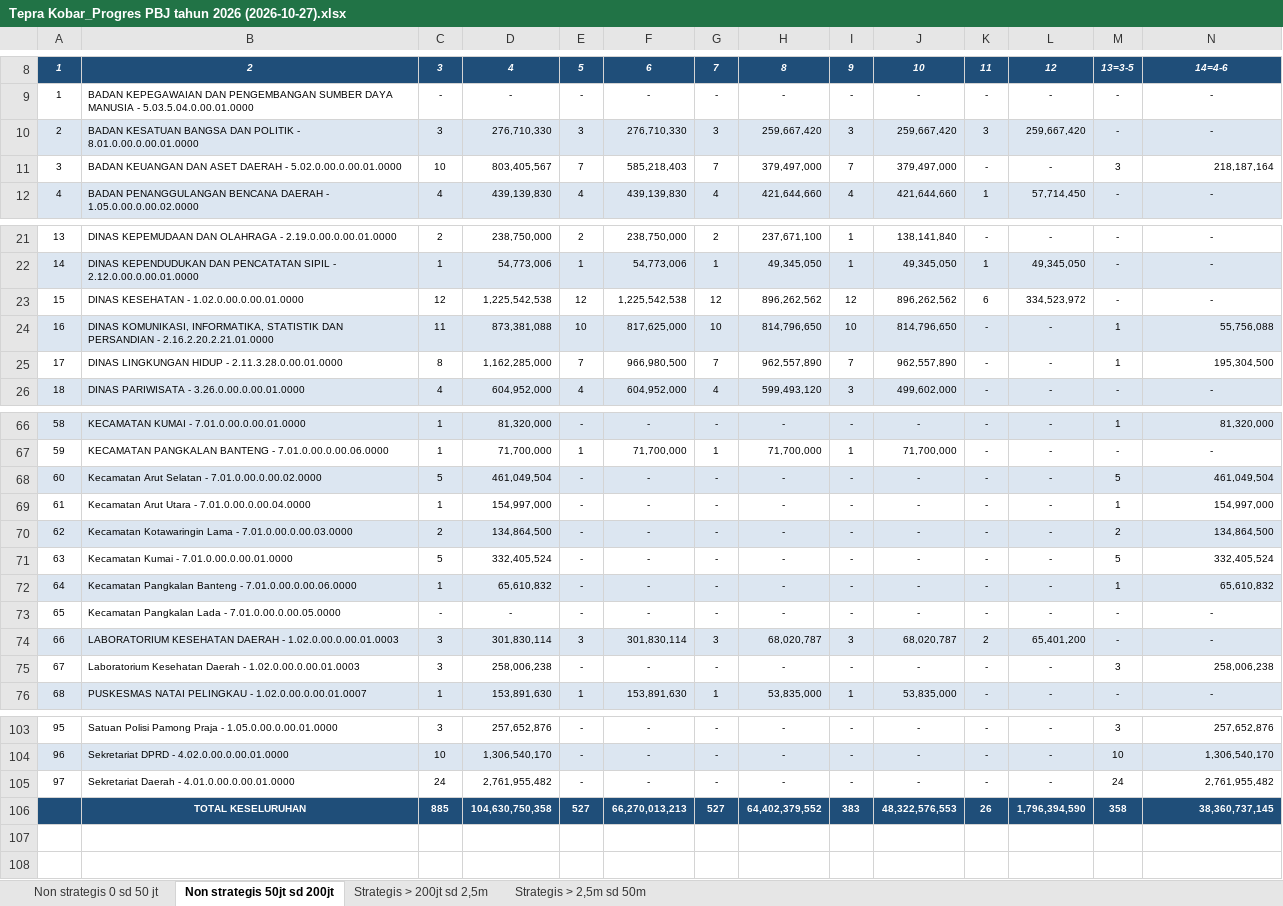
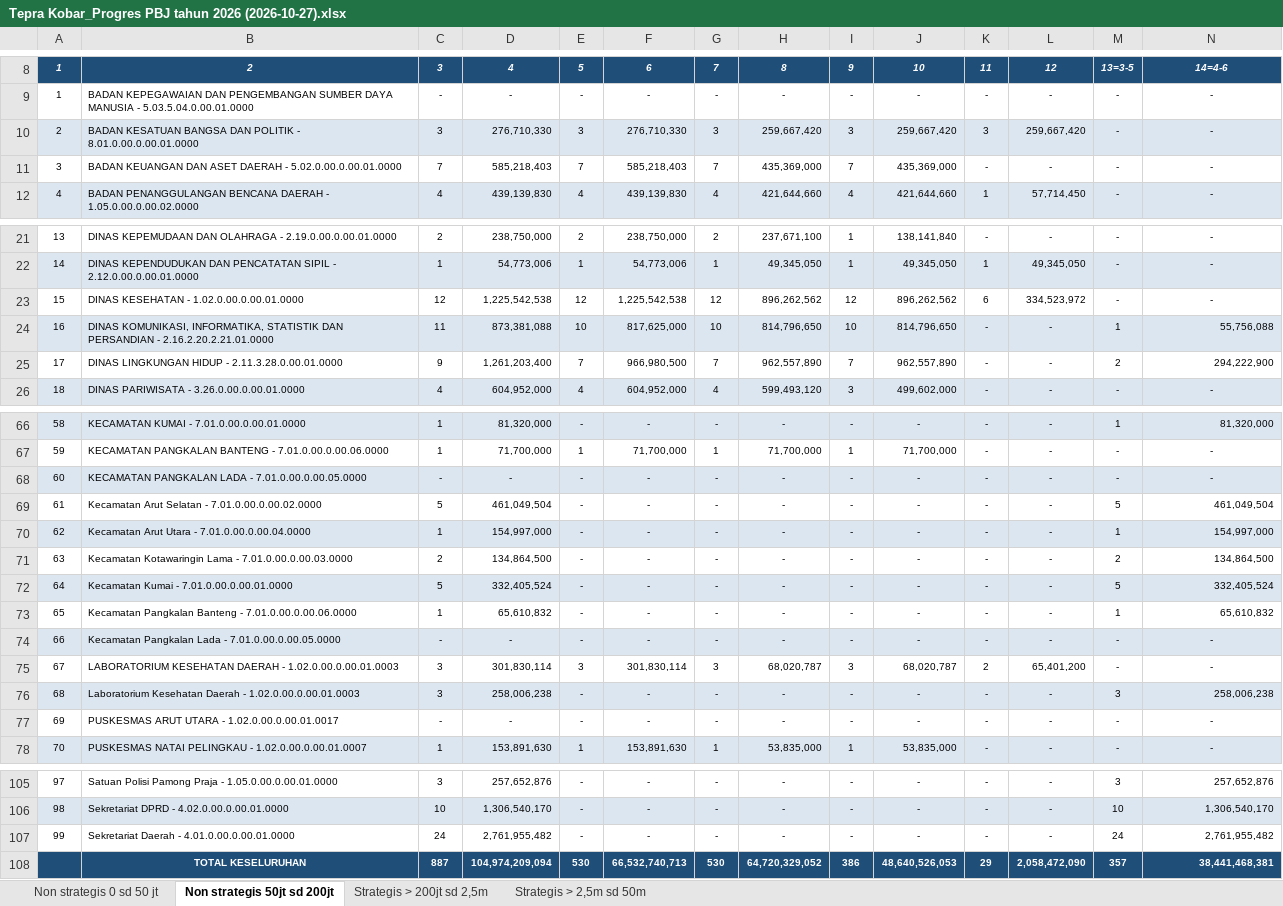
Before and after one commit to rizkipem-21/dashboard.pbjkobar-testing, an Excel workbook: output/tepra/2026/Tepra Kobar_Progres PBJ tahun 2026 (2026-10-27).xlsx, sheet Non strategis 50jt sd 200jt, drawn as a sheet; only a part is shown, gaps mark what is left out; values as stored, in another font and other column widths than the file's, no borders; addresses are those after the commit; the diff covers the shown part only; the diff names each change by its address in the sheet, - before the commit and + after, or states it on an @@ line.

```diff
--- a/output/tepra/2026/Tepra Kobar_Progres PBJ tahun 2026 (2026-10-27).xlsx (sheet Non strategis 50jt sd 200jt)
+++ b/output/tepra/2026/Tepra Kobar_Progres PBJ tahun 2026 (2026-10-27).xlsx (sheet Non strategis 50jt sd 200jt)
-C11: 10
+C11: 7
-D11: 803,405,567
+D11: 585,218,403
-H11: 379,497,000
+H11: 435,369,000
-J11: 379,497,000
+J11: 435,369,000
-M11: 3
+M11: -
-N11: 218,187,164
+N11: -
-N11 alignment: right
+N11 alignment: center
-C25: 8
+C25: 9
-D25: 1,162,285,000
+D25: 1,261,203,400
-M25: 1
+M25: 2
-N25: 195,304,500
+N25: 294,222,900
+row 68: 60 | KECAMATAN PANGKALAN LADA - 7.01.0.00.0.00.05.0000 | - | - | - | - | - | - | - | - | - | - | - | -
@@ column A renumbered between rows 69 and 107 @@
-A69:N69 fill: #DCE6F1
+A69:N69 fill: none
-A70:N70 fill: none
+A70:N70 fill: #DCE6F1
-A71:N71 fill: #DCE6F1
+A71:N71 fill: none
-A72:N72 fill: none
+A72:N72 fill: #DCE6F1
-A73:N73 fill: #DCE6F1
+A73:N73 fill: none
-A74:N74 fill: none
+A74:N74 fill: #DCE6F1
-A75:N75 fill: #DCE6F1
+A75:N75 fill: none
-A76:N76 fill: none
+A76:N76 fill: #DCE6F1
+row 77: 69 | PUSKESMAS ARUT UTARA - 1.02.0.00.0.00.01.0017 | - | - | - | - | - | - | - | - | - | - | - | -
-C108: 885
+C108: 887
-D108: 104,630,750,358
+D108: 104,974,209,094
-E108: 527
+E108: 530
-F108: 66,270,013,213
+F108: 66,532,740,713
-G108: 527
+G108: 530
-H108: 64,402,379,552
+H108: 64,720,329,052
-I108: 383
+I108: 386
-J108: 48,322,576,553
+J108: 48,640,526,053
-K108: 26
+K108: 29
-L108: 1,796,394,590
+L108: 2,058,472,090
-M108: 358
+M108: 357
-N108: 38,360,737,145
+N108: 38,441,468,381
```
Also changed, not shown: 28 edited cells and cell formats elsewhere in this sheet, sheet Strategis > 200jt sd 2,5m, sheet Non strategis 0 sd 50 jt, sheet Strategis > 2,5m sd 50m, 18 other files.
